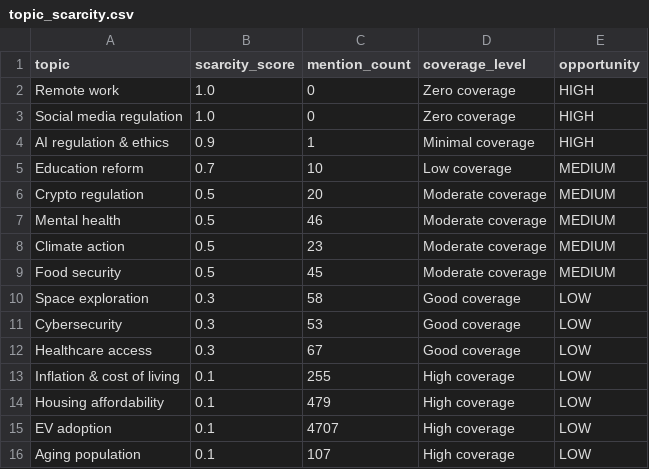
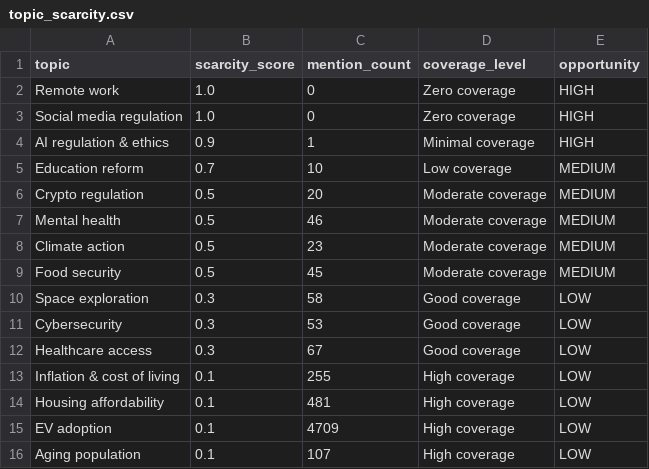
Before and after one commit to Chudetat/moodlight, a CSV file: topic_scarcity.csv, drawn as a sheet.

```diff
--- a/topic_scarcity.csv
+++ b/topic_scarcity.csv
@@ -13,4 +13,4 @@ Healthcare access,0.3,67,Good coverage,LOW
 Inflation & cost of living,0.1,255,High coverage,LOW
-Housing affordability,0.1,479,High coverage,LOW
-EV adoption,0.1,4707,High coverage,LOW
+Housing affordability,0.1,481,High coverage,LOW
+EV adoption,0.1,4709,High coverage,LOW
 Aging population,0.1,107,High coverage,LOW
```
Also changed, not shown: markets.csv, news.csv, 4 other files.
